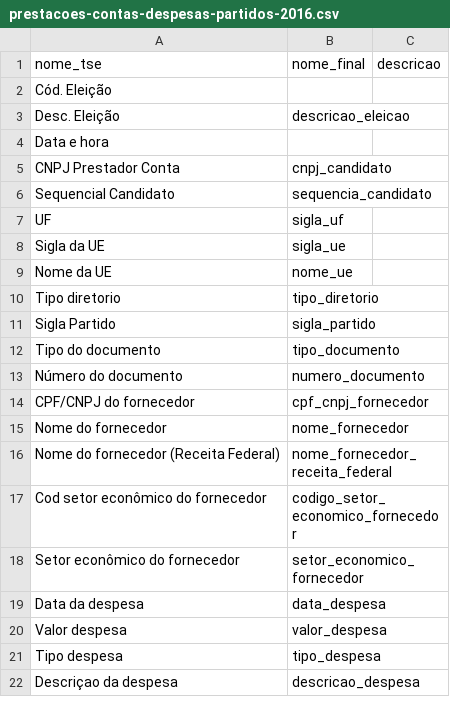
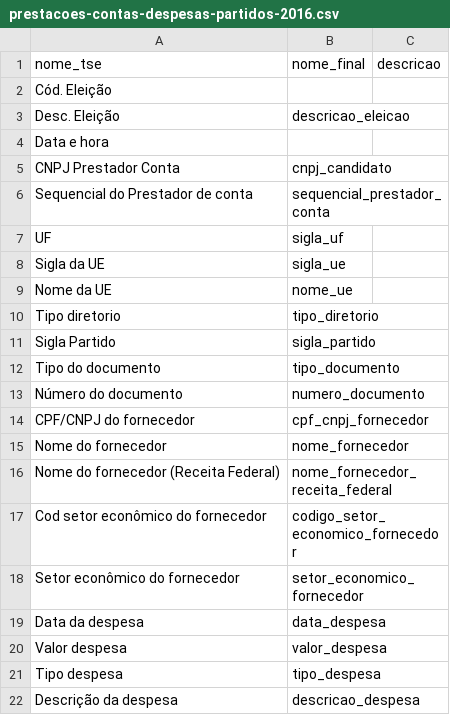
Before and after one commit to emanuelgsouza/eleicoes-brasil, a CSV file: headers/prestacoes-contas-despesas-partidos-2016.csv, drawn as a sheet.

```diff
--- a/headers/prestacoes-contas-despesas-partidos-2016.csv
+++ b/headers/prestacoes-contas-despesas-partidos-2016.csv
@@ -5,3 +5,3 @@ Data e hora,,
 CNPJ Prestador Conta,cnpj_candidato,
-Sequencial Candidato,sequencia_candidato,
+Sequencial do Prestador de conta,sequencial_prestador_conta,
 UF,sigla_uf,
@@ -21,2 +21,2 @@ Valor despesa,valor_despesa,
 Tipo despesa,tipo_despesa,
-Descriçao da despesa,descricao_despesa,
+Descrição da despesa,descricao_despesa,
```
Also changed, not shown: headers/prestacoes-contas-despesas-candidatos-2004.csv, headers/prestacoes-contas-despesas-candidatos-2008.csv, 19 other files.
